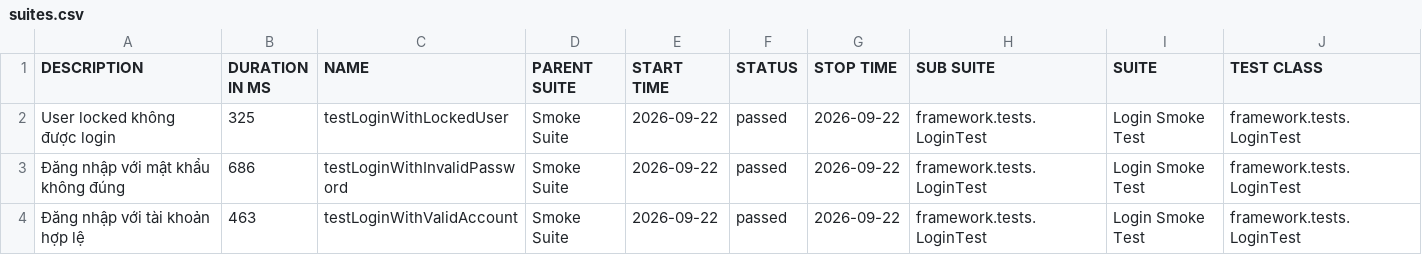
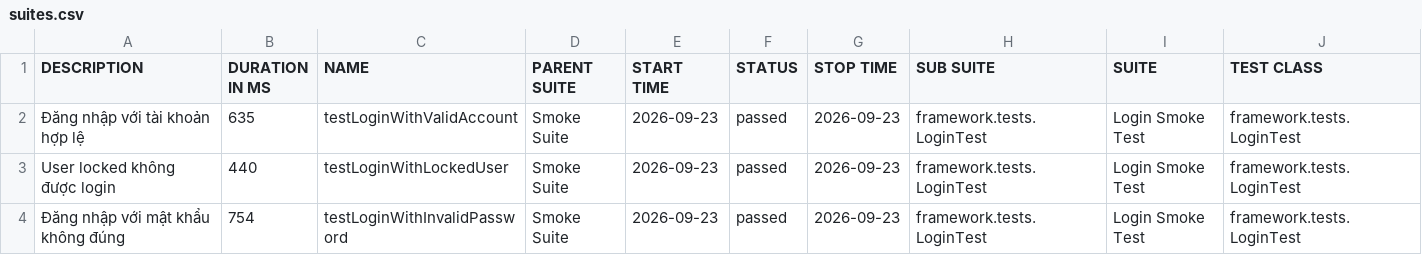
Before and after one commit to maiphun1412/KTPM_B11_NguyenThiPhuongMai_1150080146_CNPM2, a CSV file: data/suites.csv, drawn as a sheet; only a part is shown; removed rows and columns are numbered as before the commit, all else as after; rows hold the shown columns only; the diff names each change by its address in the sheet, - before the commit and + after, or states it on an @@ line.

```diff
--- a/data/suites.csv
+++ b/data/suites.csv
+row 2: Đăng nhập với tài khoản hợp lệ | 635 | testLoginWithValidAccount | Smoke Suite | 2026-09-23 | passed | 2026-09-23 | framework.tests.LoginTest | Login Smoke Test | framework.tests.LoginTest
-B3 (DURATION IN MS): 325
+B3 (DURATION IN MS): 440
-E3:E4 (START TIME): 2026-09-22
+E3:E4 (START TIME): 2026-09-23
-G3:G4 (STOP TIME): 2026-09-22
+G3:G4 (STOP TIME): 2026-09-23
-B4 (DURATION IN MS): 686
+B4 (DURATION IN MS): 754
-row 4: Đăng nhập với tài khoản hợp lệ | 463 | testLoginWithValidAccount | Smoke Suite | 2026-09-22 | passed | 2026-09-22 | framework.tests.LoginTest | Login Smoke Test | framework.tests.LoginTest
```
Also changed, not shown: 35 other files.
